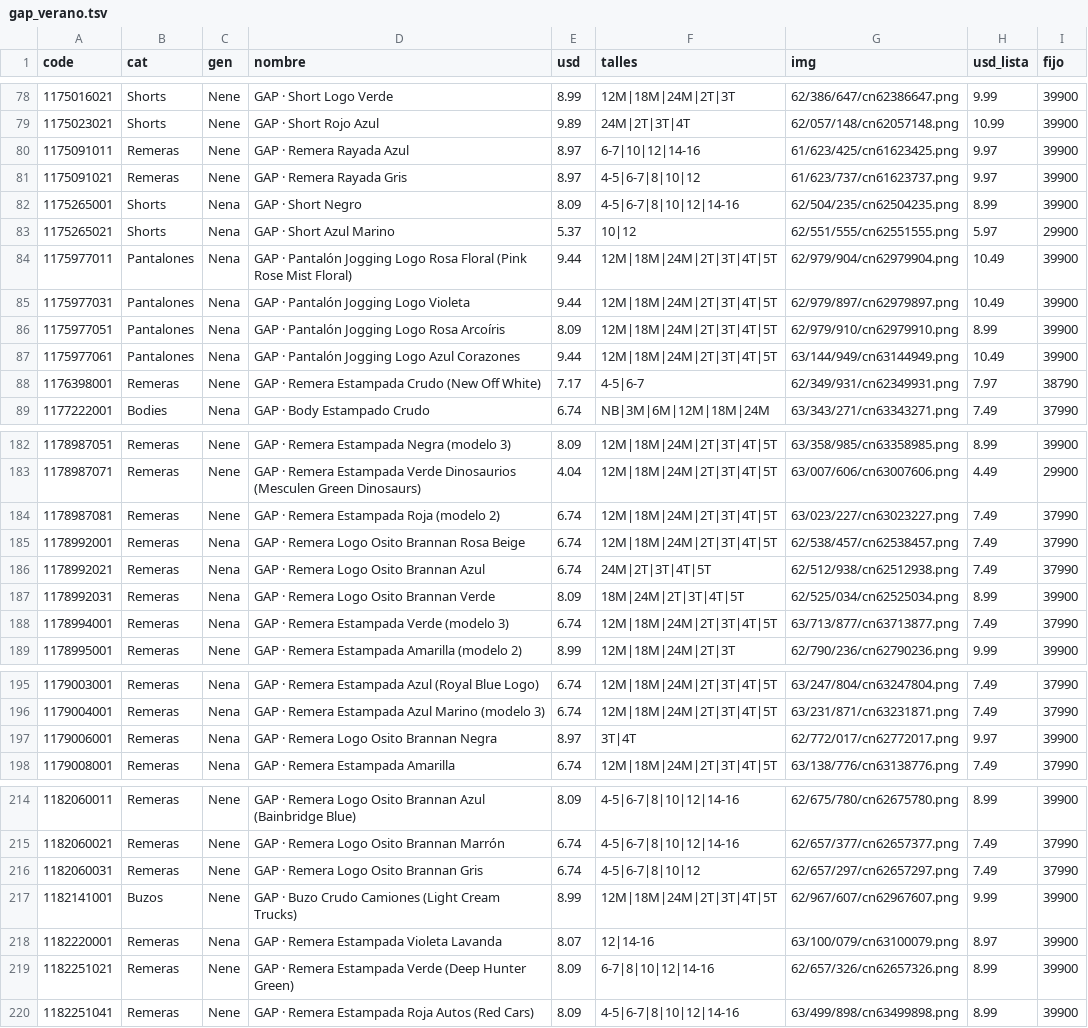
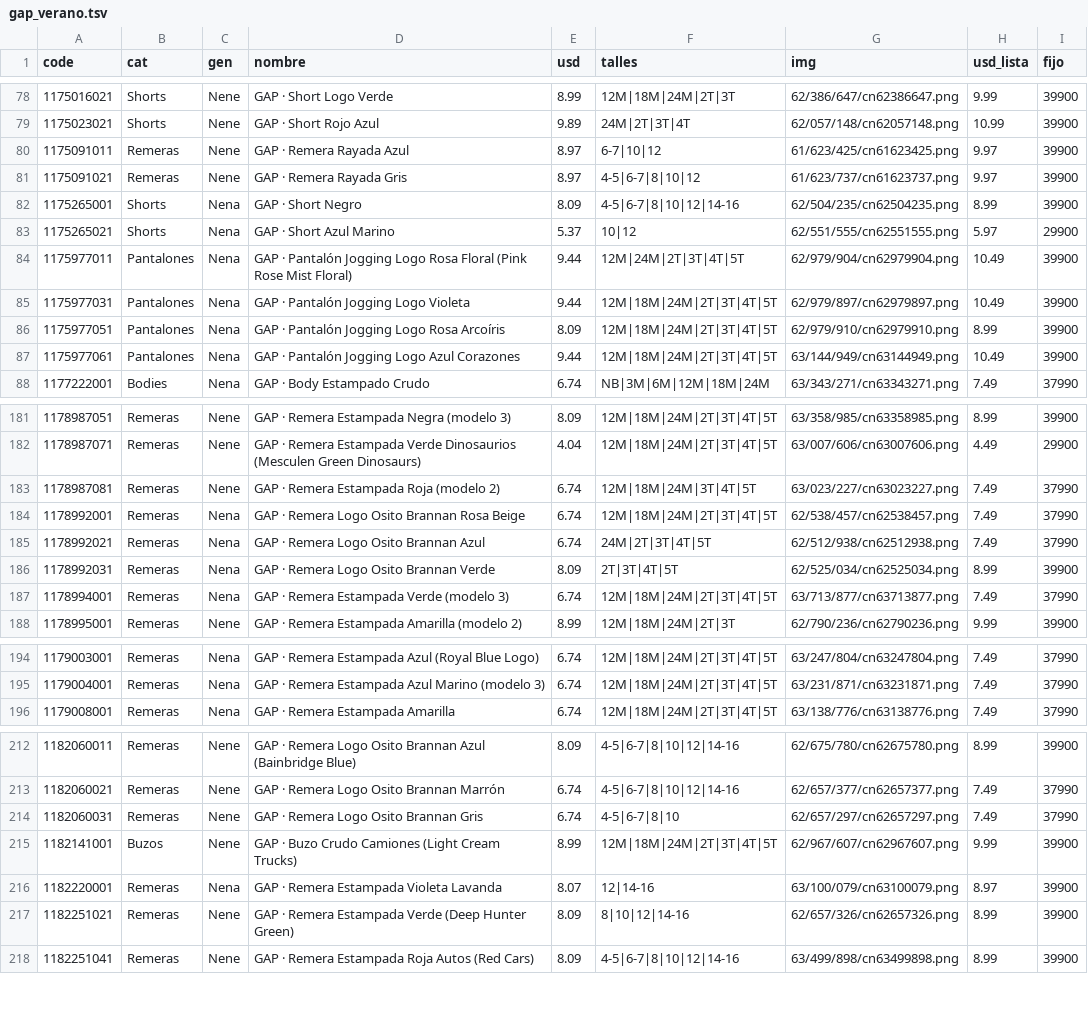
Before and after one commit to pcampodoni-ux/topp-preventa, a TSV file: tools/gap_verano.tsv, drawn as a sheet; only a part is shown, gaps mark what is left out; the diff covers the shown part only.

```diff
--- a/tools/gap_verano.tsv
+++ b/tools/gap_verano.tsv
@@ -79,3 +79,3 @@ code	cat	gen	nombre	usd	talles	img	usd_lista	fijo
 1175023021	Shorts	Nene	GAP · Short Rojo Azul	9.89	24M|2T|3T|4T	62/057/148/cn62057148.png	10.99	39900
-1175091011	Remeras	Nene	GAP · Remera Rayada Azul	8.97	6-7|10|12|14-16	61/623/425/cn61623425.png	9.97	39900
+1175091011	Remeras	Nene	GAP · Remera Rayada Azul	8.97	6-7|10|12	61/623/425/cn61623425.png	9.97	39900
 1175091021	Remeras	Nene	GAP · Remera Rayada Gris	8.97	4-5|6-7|8|10|12	61/623/737/cn61623737.png	9.97	39900
@@ -83,3 +83,3 @@ code	cat	gen	nombre	usd	talles	img	usd_lista	fijo
 1175265021	Shorts	Nena	GAP · Short Azul Marino	5.37	10|12	62/551/555/cn62551555.png	5.97	29900
-1175977011	Pantalones	Nena	GAP · Pantalón Jogging Logo Rosa Floral (Pink Rose Mist Floral)	9.44	12M|18M|24M|2T|3T|4T|5T	62/979/904/cn62979904.png	10.49	39900
+1175977011	Pantalones	Nena	GAP · Pantalón Jogging Logo Rosa Floral (Pink Rose Mist Floral)	9.44	12M|24M|2T|3T|4T|5T	62/979/904/cn62979904.png	10.49	39900
 1175977031	Pantalones	Nena	GAP · Pantalón Jogging Logo Violeta	9.44	12M|18M|24M|2T|3T|4T|5T	62/979/897/cn62979897.png	10.49	39900
@@ -87,3 +87,2 @@ code	cat	gen	nombre	usd	talles	img	usd_lista	fijo
 1175977061	Pantalones	Nena	GAP · Pantalón Jogging Logo Azul Corazones	9.44	12M|18M|24M|2T|3T|4T|5T	63/144/949/cn63144949.png	10.49	39900
-1176398001	Remeras	Nene	GAP · Remera Estampada Crudo (New Off White)	7.17	4-5|6-7	62/349/931/cn62349931.png	7.97	38790
 1177222001	Bodies	Nena	GAP · Body Estampado Crudo	6.74	NB|3M|6M|12M|18M|24M	63/343/271/cn63343271.png	7.49	37990
@@ -183,6 +182,6 @@ code	cat	gen	nombre	usd	talles	img	usd_lista	fijo
 1178987071	Remeras	Nene	GAP · Remera Estampada Verde Dinosaurios (Mesculen Green Dinosaurs)	4.04	12M|18M|24M|2T|3T|4T|5T	63/007/606/cn63007606.png	4.49	29900
-1178987081	Remeras	Nene	GAP · Remera Estampada Roja (modelo 2)	6.74	12M|18M|24M|2T|3T|4T|5T	63/023/227/cn63023227.png	7.49	37990
+1178987081	Remeras	Nene	GAP · Remera Estampada Roja (modelo 2)	6.74	12M|18M|24M|3T|4T|5T	63/023/227/cn63023227.png	7.49	37990
 1178992001	Remeras	Nena	GAP · Remera Logo Osito Brannan Rosa Beige	6.74	12M|18M|24M|2T|3T|4T|5T	62/538/457/cn62538457.png	7.49	37990
 1178992021	Remeras	Nena	GAP · Remera Logo Osito Brannan Azul	6.74	24M|2T|3T|4T|5T	62/512/938/cn62512938.png	7.49	37990
-1178992031	Remeras	Nena	GAP · Remera Logo Osito Brannan Verde	8.09	18M|24M|2T|3T|4T|5T	62/525/034/cn62525034.png	8.99	39900
+1178992031	Remeras	Nena	GAP · Remera Logo Osito Brannan Verde	8.09	2T|3T|4T|5T	62/525/034/cn62525034.png	8.99	39900
 1178994001	Remeras	Nena	GAP · Remera Estampada Verde (modelo 3)	6.74	12M|18M|24M|2T|3T|4T|5T	63/713/877/cn63713877.png	7.49	37990
@@ -196,3 +195,2 @@ code	cat	gen	nombre	usd	talles	img	usd_lista	fijo
 1179004001	Remeras	Nena	GAP · Remera Estampada Azul Marino (modelo 3)	6.74	12M|18M|24M|2T|3T|4T|5T	63/231/871/cn63231871.png	7.49	37990
-1179006001	Remeras	Nena	GAP · Remera Logo Osito Brannan Negra	8.97	3T|4T	62/772/017/cn62772017.png	9.97	39900
 1179008001	Remeras	Nena	GAP · Remera Estampada Amarilla	6.74	12M|18M|24M|2T|3T|4T|5T	63/138/776/cn63138776.png	7.49	37990
@@ -215,6 +213,6 @@ code	cat	gen	nombre	usd	talles	img	usd_lista	fijo
 1182060021	Remeras	Nene	GAP · Remera Logo Osito Brannan Marrón	6.74	4-5|6-7|8|10|12|14-16	62/657/377/cn62657377.png	7.49	37990
-1182060031	Remeras	Nene	GAP · Remera Logo Osito Brannan Gris	6.74	4-5|6-7|8|10|12	62/657/297/cn62657297.png	7.49	37990
+1182060031	Remeras	Nene	GAP · Remera Logo Osito Brannan Gris	6.74	4-5|6-7|8|10	62/657/297/cn62657297.png	7.49	37990
 1182141001	Buzos	Nene	GAP · Buzo Crudo Camiones (Light Cream Trucks)	8.99	12M|18M|24M|2T|3T|4T|5T	62/967/607/cn62967607.png	9.99	39900
 1182220001	Remeras	Nena	GAP · Remera Estampada Violeta Lavanda	8.07	12|14-16	63/100/079/cn63100079.png	8.97	39900
-1182251021	Remeras	Nene	GAP · Remera Estampada Verde (Deep Hunter Green)	8.09	6-7|8|10|12|14-16	62/657/326/cn62657326.png	8.99	39900
+1182251021	Remeras	Nene	GAP · Remera Estampada Verde (Deep Hunter Green)	8.09	8|10|12|14-16	62/657/326/cn62657326.png	8.99	39900
 1182251041	Remeras	Nene	GAP · Remera Estampada Roja Autos (Red Cars)	8.09	4-5|6-7|8|10|12|14-16	63/499/898/cn63499898.png	8.99	39900
```
Also changed, not shown: 5 edited cells elsewhere in this file, tools/carters_verano.tsv, tools/gapfactory.tsv, 4 other files.
